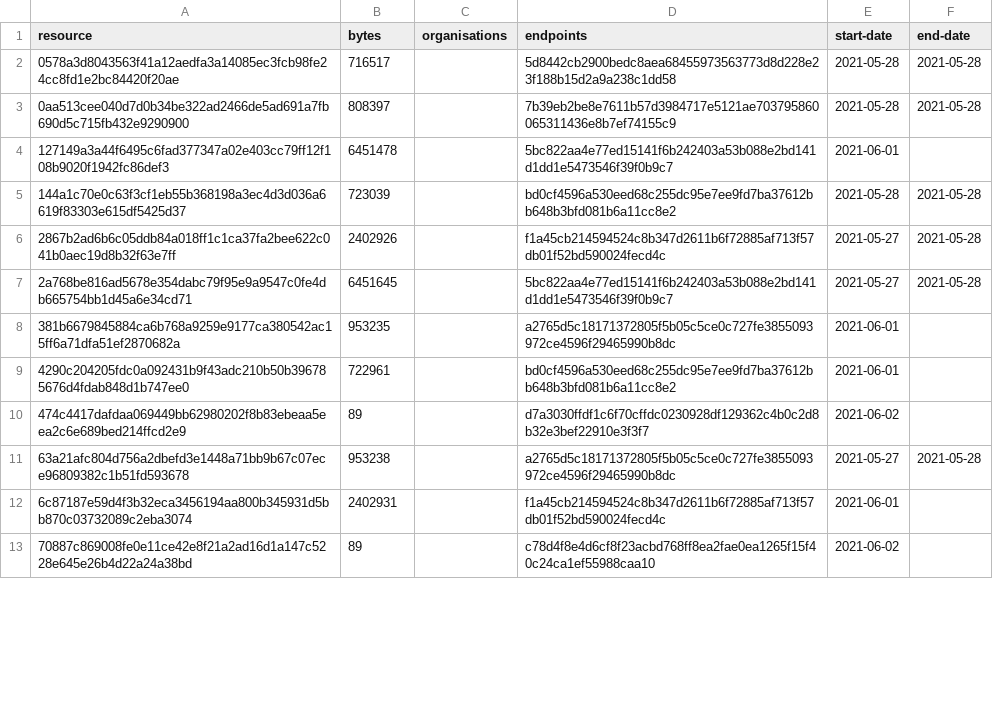
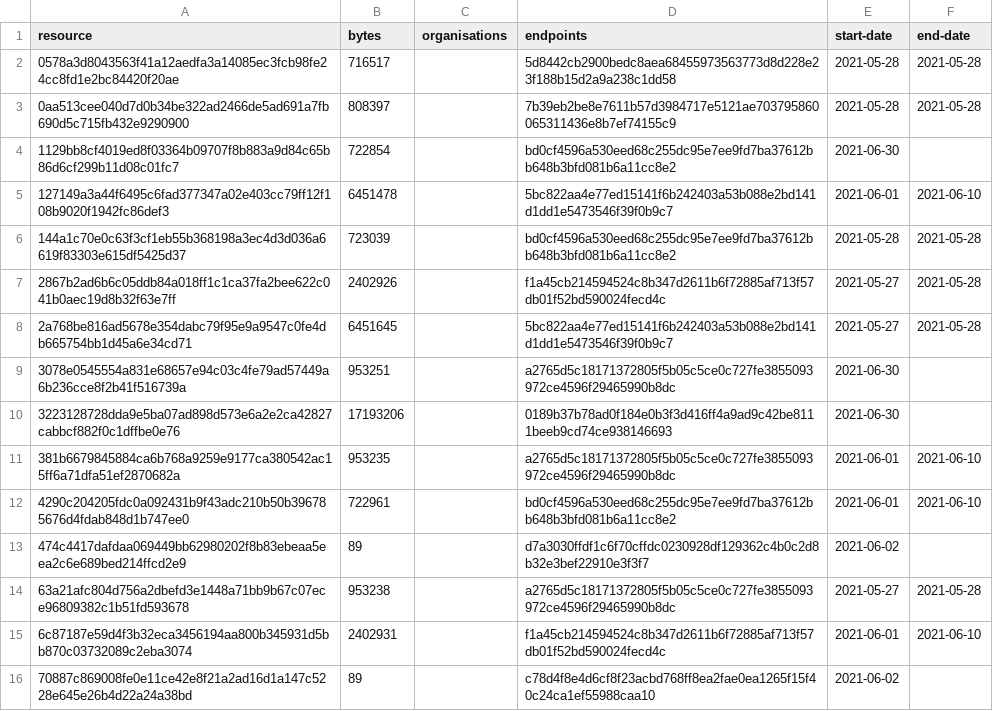
Before and after one commit to digital-land/historic-england-collection, a CSV file: collection/resource.csv, drawn as a sheet; only a part is shown; the diff covers the shown part only.

```diff
--- a/collection/resource.csv
+++ b/collection/resource.csv
@@ -3,3 +3,4 @@ resource,bytes,organisations,endpoints,start-date,end-date
 0aa513cee040d7d0b34be322ad2466de5ad691a7fb690d5c715fb432e9290900,808397,,7b39eb2be8e7611b57d3984717e5121ae703795860065311436e8b7ef74155c9,2021-05-28,2021-05-28
-127149a3a44f6495c6fad377347a02e403cc79ff12f108b9020f1942fc86def3,6451478,,5bc822aa4e77ed15141f6b242403a53b088e2bd141d1dd1e5473546f39f0b9c7,2021-06-01,
+1129bb8cf4019ed8f03364b09707f8b883a9d84c65b86d6cf299b11d08c01fc7,722854,,bd0cf4596a530eed68c255dc95e7ee9fd7ba37612bb648b3bfd081b6a11cc8e2,2021-06-30,
+127149a3a44f6495c6fad377347a02e403cc79ff12f108b9020f1942fc86def3,6451478,,5bc822aa4e77ed15141f6b242403a53b088e2bd141d1dd1e5473546f39f0b9c7,2021-06-01,2021-06-10
 144a1c70e0c63f3cf1eb55b368198a3ec4d3d036a6619f83303e615df5425d37,723039,,bd0cf4596a530eed68c255dc95e7ee9fd7ba37612bb648b3bfd081b6a11cc8e2,2021-05-28,2021-05-28
@@ -7,7 +8,9 @@ resource,bytes,organisations,endpoints,start-date,end-date
 2a768be816ad5678e354dabc79f95e9a9547c0fe4db665754bb1d45a6e34cd71,6451645,,5bc822aa4e77ed15141f6b242403a53b088e2bd141d1dd1e5473546f39f0b9c7,2021-05-27,2021-05-28
-381b6679845884ca6b768a9259e9177ca380542ac15ff6a71dfa51ef2870682a,953235,,a2765d5c18171372805f5b05c5ce0c727fe3855093972ce4596f29465990b8dc,2021-06-01,
-4290c204205fdc0a092431b9f43adc210b50b396785676d4fdab848d1b747ee0,722961,,bd0cf4596a530eed68c255dc95e7ee9fd7ba37612bb648b3bfd081b6a11cc8e2,2021-06-01,
+3078e0545554a831e68657e94c03c4fe79ad57449a6b236cce8f2b41f516739a,953251,,a2765d5c18171372805f5b05c5ce0c727fe3855093972ce4596f29465990b8dc,2021-06-30,
+3223128728dda9e5ba07ad898d573e6a2e2ca42827cabbcf882f0c1dffbe0e76,17193206,,0189b37b78ad0f184e0b3f3d416ff4a9ad9c42be8111beeb9cd74ce938146693,2021-06-30,
+381b6679845884ca6b768a9259e9177ca380542ac15ff6a71dfa51ef2870682a,953235,,a2765d5c18171372805f5b05c5ce0c727fe3855093972ce4596f29465990b8dc,2021-06-01,2021-06-10
+4290c204205fdc0a092431b9f43adc210b50b396785676d4fdab848d1b747ee0,722961,,bd0cf4596a530eed68c255dc95e7ee9fd7ba37612bb648b3bfd081b6a11cc8e2,2021-06-01,2021-06-10
 474c4417dafdaa069449bb62980202f8b83ebeaa5eea2c6e689bed214ffcd2e9,89,,d7a3030ffdf1c6f70cffdc0230928df129362c4b0c2d8b32e3bef22910e3f3f7,2021-06-02,
 63a21afc804d756a2dbefd3e1448a71bb9b67c07ece96809382c1b51fd593678,953238,,a2765d5c18171372805f5b05c5ce0c727fe3855093972ce4596f29465990b8dc,2021-05-27,2021-05-28
-6c87187e59d4f3b32eca3456194aa800b345931d5bb870c03732089c2eba3074,2402931,,f1a45cb214594524c8b347d2611b6f72885af713f57db01f52bd590024fecd4c,2021-06-01,
+6c87187e59d4f3b32eca3456194aa800b345931d5bb870c03732089c2eba3074,2402931,,f1a45cb214594524c8b347d2611b6f72885af713f57db01f52bd590024fecd4c,2021-06-01,2021-06-10
 70887c869008fe0e11ce42e8f21a2ad16d1a147c5228e645e26b4d22a24a38bd,89,,c78d4f8e4d6cf8f23acbd768ff8ea2fae0ea1265f15f40c24ca1ef55988caa10,2021-06-02,
```
Also changed, not shown: 5 added rows and 4 edited cells elsewhere in this file, collection/log.csv, 1 other file.
